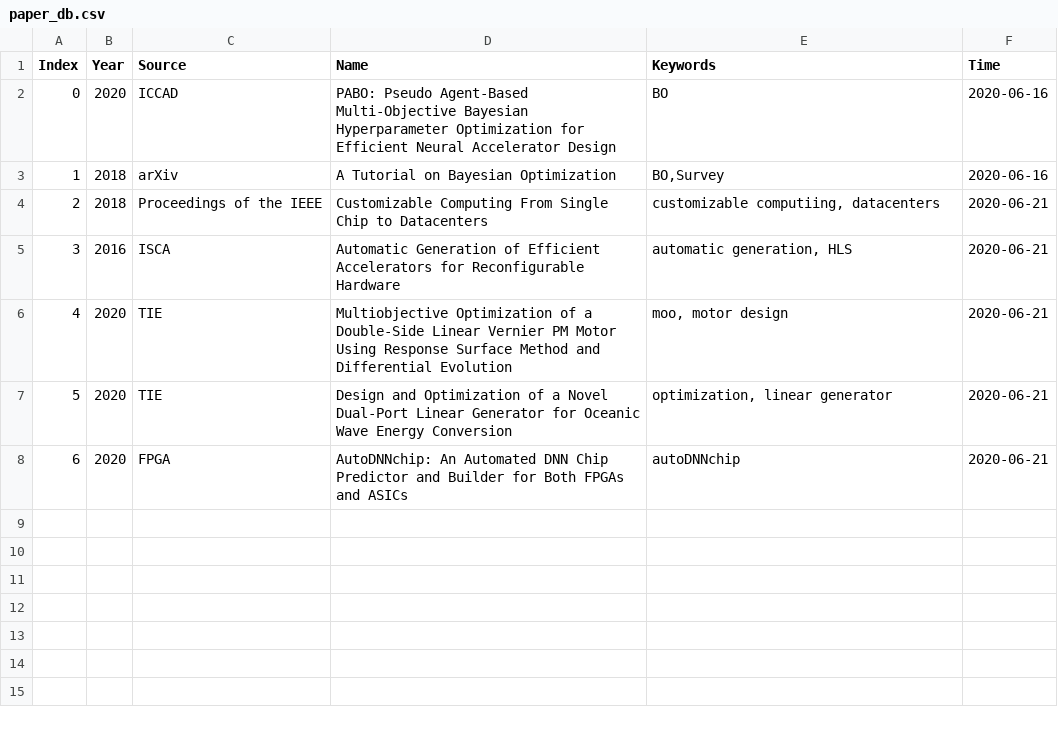
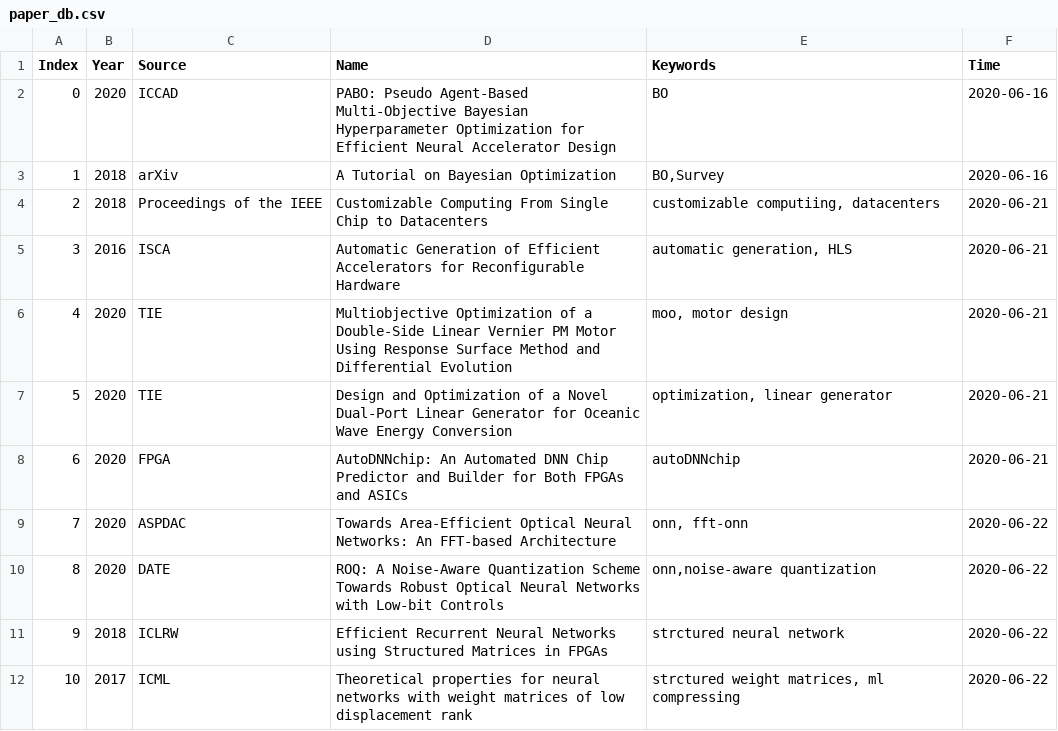
Before and after one commit to zhuhanqing/DailyThings, a CSV file: paper_db.csv, drawn as a sheet.

Commit message:
0622 paper update

```diff
--- a/paper_db.csv
+++ b/paper_db.csv
@@ -8 +8,5 @@ Index,Year,Source,Name,Keywords,Time
 6,2020,FPGA,AutoDNNchip: An Automated DNN Chip Predictor and Builder for Both FPGAs and ASICs,autoDNNchip,2020-06-21
+7,2020,ASPDAC,Towards Area-Efficient Optical Neural Networks: An FFT-based Architecture,"onn, fft-onn",2020-06-22
+8,2020,DATE,ROQ: A Noise-Aware Quantization Scheme Towards Robust Optical Neural Networks with Low-bit Controls,"onn,noise-aware quantization",2020-06-22
+9,2018,ICLRW,Efficient Recurrent Neural Networks using Structured Matrices in FPGAs,strctured neural network,2020-06-22
+10,2017,ICML,Theoretical properties for neural networks with weight matrices of low displacement rank,"strctured weight matrices, ml compressing",2020-06-22
```
